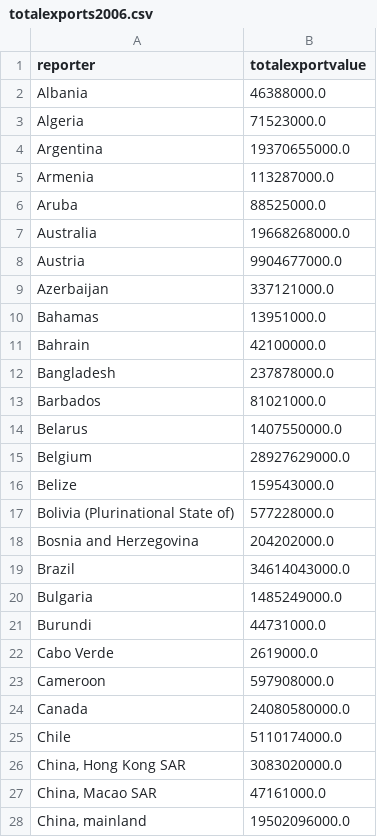
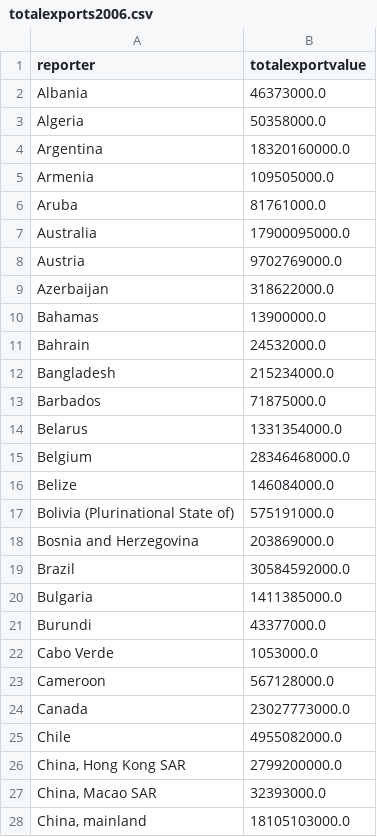
Before and after one commit to MattHCarrier/Data421Project, a CSV file: totalexports2006.csv, drawn as a sheet; only a part is shown; the diff covers the shown part only.

```diff
--- a/totalexports2006.csv
+++ b/totalexports2006.csv
@@ -1,28 +1,28 @@
 reporter,totalexportvalue
-Albania,46388000.0
-Algeria,71523000.0
-Argentina,19370655000.0
-Armenia,113287000.0
-Aruba,88525000.0
-Australia,19668268000.0
-Austria,9904677000.0
-Azerbaijan,337121000.0
-Bahamas,13951000.0
-Bahrain,42100000.0
-Bangladesh,237878000.0
-Barbados,81021000.0
-Belarus,1407550000.0
-Belgium,28927629000.0
-Belize,159543000.0
-Bolivia (Plurinational State of),577228000.0
-Bosnia and Herzegovina,204202000.0
-Brazil,34614043000.0
-Bulgaria,1485249000.0
-Burundi,44731000.0
-Cabo Verde,2619000.0
-Cameroon,597908000.0
-Canada,24080580000.0
-Chile,5110174000.0
-"China, Hong Kong SAR",3083020000.0
-"China, Macao SAR",47161000.0
-"China, mainland",19502096000.0
+Albania,46373000.0
+Algeria,50358000.0
+Argentina,18320160000.0
+Armenia,109505000.0
+Aruba,81761000.0
+Australia,17900095000.0
+Austria,9702769000.0
+Azerbaijan,318622000.0
+Bahamas,13900000.0
+Bahrain,24532000.0
+Bangladesh,215234000.0
+Barbados,71875000.0
+Belarus,1331354000.0
+Belgium,28346468000.0
+Belize,146084000.0
+Bolivia (Plurinational State of),575191000.0
+Bosnia and Herzegovina,203869000.0
+Brazil,30584592000.0
+Bulgaria,1411385000.0
+Burundi,43377000.0
+Cabo Verde,1053000.0
+Cameroon,567128000.0
+Canada,23027773000.0
+Chile,4955082000.0
+"China, Hong Kong SAR",2799200000.0
+"China, Macao SAR",32393000.0
+"China, mainland",18105103000.0
```
Also changed, not shown: 2 removed rows and 104 edited cells elsewhere in this file, totalexports1986.csv, totalexports1996.csv, 5 other files.
